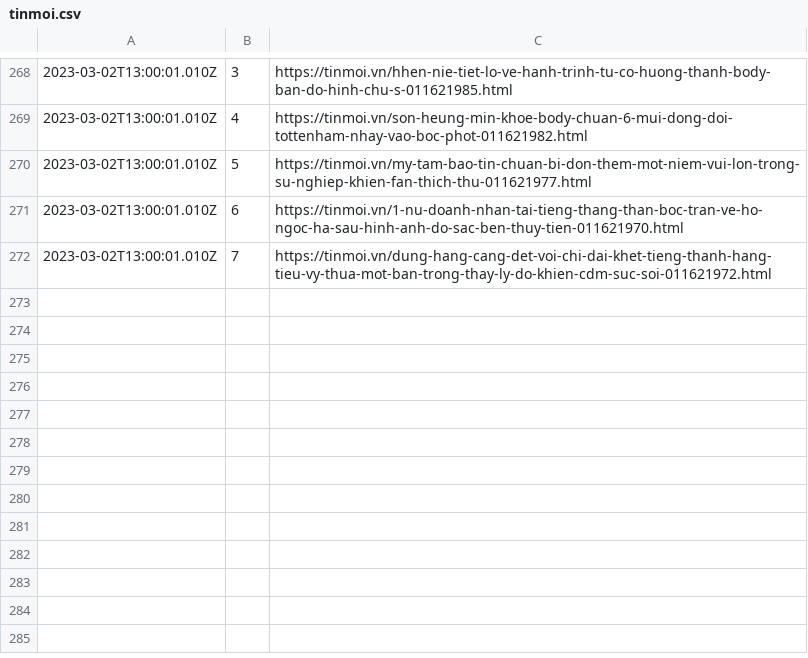
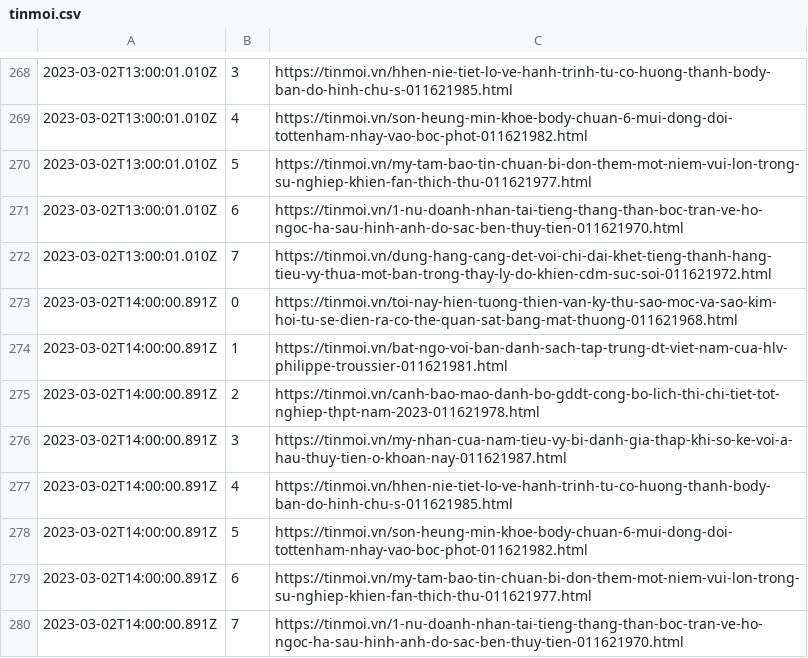
Before and after one commit to Actable-AI/public-datasets, a CSV file: tinmoi.csv, drawn as a sheet; only a part is shown, gaps mark what is left out.

Commit message:
Add new logs

```diff
--- a/tinmoi.csv
+++ b/tinmoi.csv
@@ -272 +272,9 @@
 2023-03-02T13:00:01.010Z,7,https://tinmoi.vn/dung-hang-cang-det-voi-chi-dai-khet-tieng-thanh-hang-tieu-vy-thua-mot-ban-trong-thay-ly-do-khien-cdm-suc-soi-011621972.html
+2023-03-02T14:00:00.891Z,0,https://tinmoi.vn/toi-nay-hien-tuong-thien-van-ky-thu-sao-moc-va-sao-kim-hoi-tu-se-dien-ra-co-the-quan-sat-bang-mat-thuong-011621968.html
+2023-03-02T14:00:00.891Z,1,https://tinmoi.vn/bat-ngo-voi-ban-danh-sach-tap-trung-dt-viet-nam-cua-hlv-philippe-troussier-011621981.html
+2023-03-02T14:00:00.891Z,2,https://tinmoi.vn/canh-bao-mao-danh-bo-gddt-cong-bo-lich-thi-chi-tiet-tot-nghiep-thpt-nam-2023-011621978.html
+2023-03-02T14:00:00.891Z,3,https://tinmoi.vn/my-nhan-cua-nam-tieu-vy-bi-danh-gia-thap-khi-so-ke-voi-a-hau-thuy-tien-o-khoan-nay-011621987.html
+2023-03-02T14:00:00.891Z,4,https://tinmoi.vn/hhen-nie-tiet-lo-ve-hanh-trinh-tu-co-huong-thanh-body-ban-do-hinh-chu-s-011621985.html
+2023-03-02T14:00:00.891Z,5,https://tinmoi.vn/son-heung-min-khoe-body-chuan-6-mui-dong-doi-tottenham-nhay-vao-boc-phot-011621982.html
+2023-03-02T14:00:00.891Z,6,https://tinmoi.vn/my-tam-bao-tin-chuan-bi-don-them-mot-niem-vui-lon-trong-su-nghiep-khien-fan-thich-thu-011621977.html
+2023-03-02T14:00:00.891Z,7,https://tinmoi.vn/1-nu-doanh-nhan-tai-tieng-thang-than-boc-tran-ve-ho-ngoc-ha-sau-hinh-anh-do-sac-ben-thuy-tien-011621970.html
```
